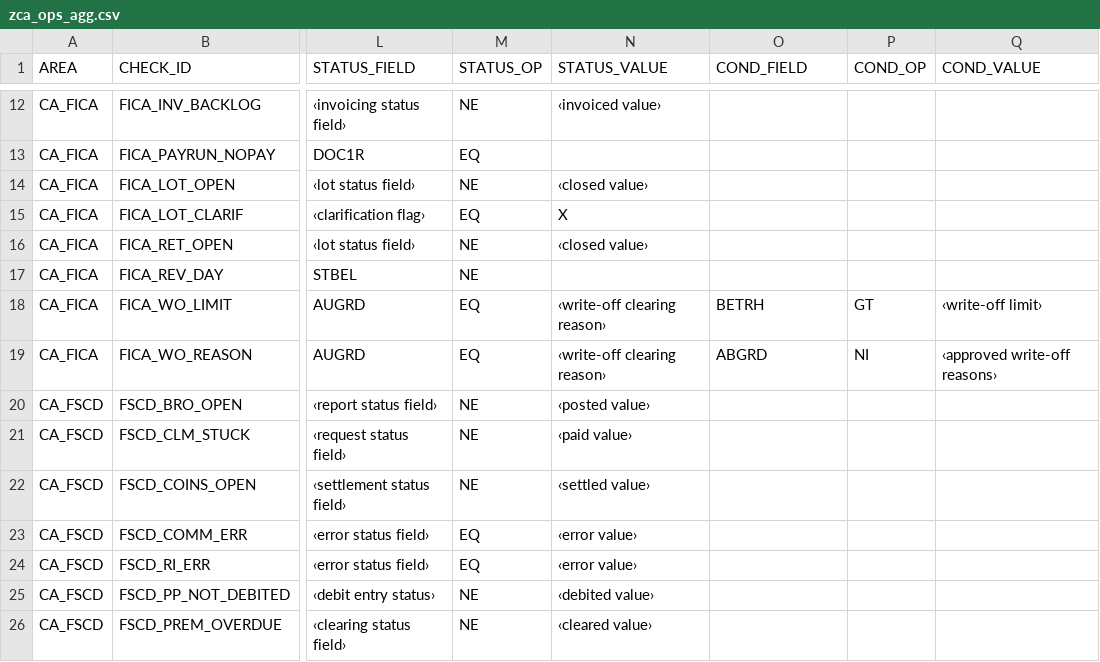
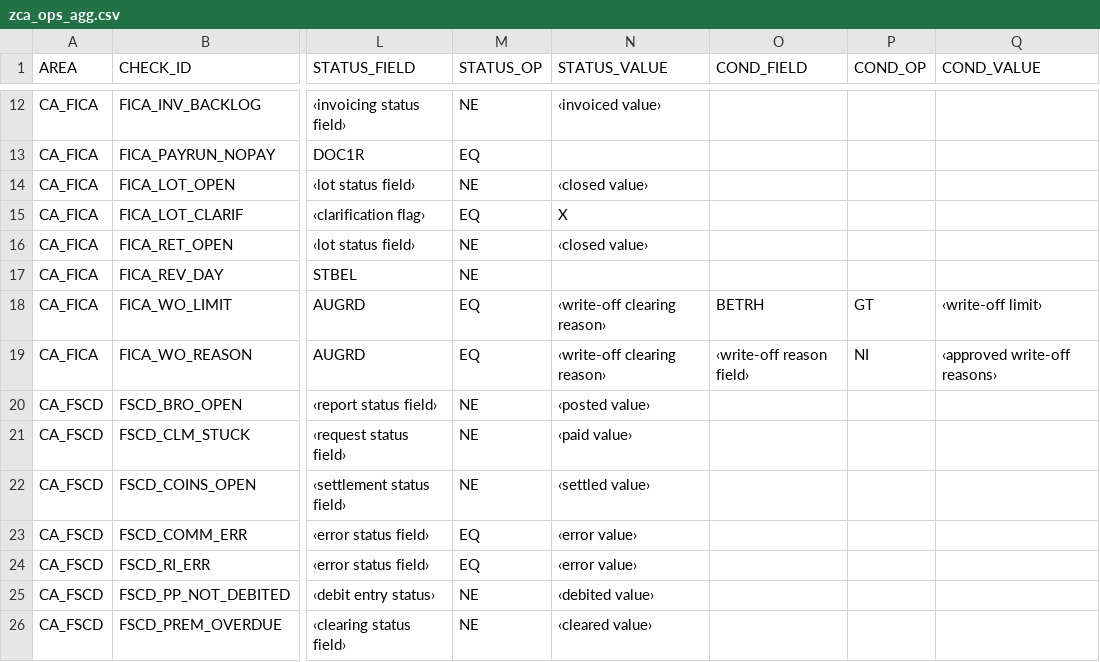
Before and after one commit to jaideep247/bai, a CSV file: ops-framework/config/catalogue/monitoring/zca_ops_agg.csv, drawn as a sheet; only a part is shown, gaps mark what is left out; the diff names each change by its address in the sheet, - before the commit and + after, or states it on an @@ line.

```diff
--- a/ops-framework/config/catalogue/monitoring/zca_ops_agg.csv
+++ b/ops-framework/config/catalogue/monitoring/zca_ops_agg.csv
-O19 (COND_FIELD): ABGRD
+O19 (COND_FIELD): ‹write-off reason field›
```
Also changed, not shown: ops-framework/config/links/seed/zca_ops_lnkfld.csv, ops-suite/docs/Changed_Artifacts.csv, 17 other files.
